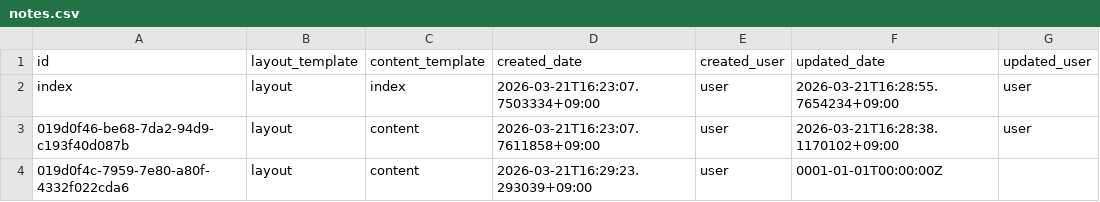
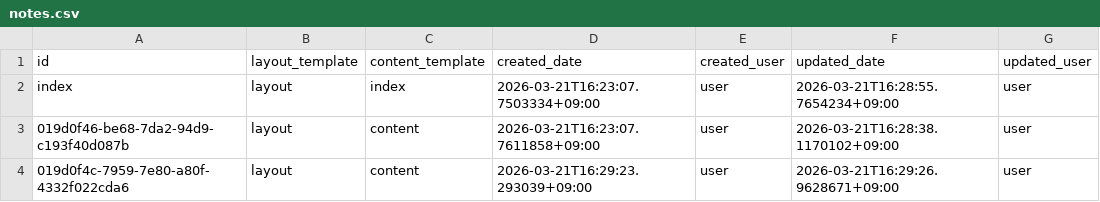
Before and after one commit to secondarykey/secondarykey.github.com, a CSV file: db/notes.csv, drawn as a sheet.

```diff
--- a/db/notes.csv
+++ b/db/notes.csv
@@ -3,2 +3,2 @@ index,layout,index,2026-03-21T16:23:07.7503334+09:00,user,2026-03-21T16:28:55.76
 019d0f46-be68-7da2-94d9-c193f40d087b,layout,content,2026-03-21T16:23:07.7611858+09:00,user,2026-03-21T16:28:38.1170102+09:00,user
-019d0f4c-7959-7e80-a80f-4332f022cda6,layout,content,2026-03-21T16:29:23.293039+09:00,user,0001-01-01T00:00:00Z,
+019d0f4c-7959-7e80-a80f-4332f022cda6,layout,content,2026-03-21T16:29:23.293039+09:00,user,2026-03-21T16:29:26.9628671+09:00,user
```
Also changed, not shown: db/structures.csv.
